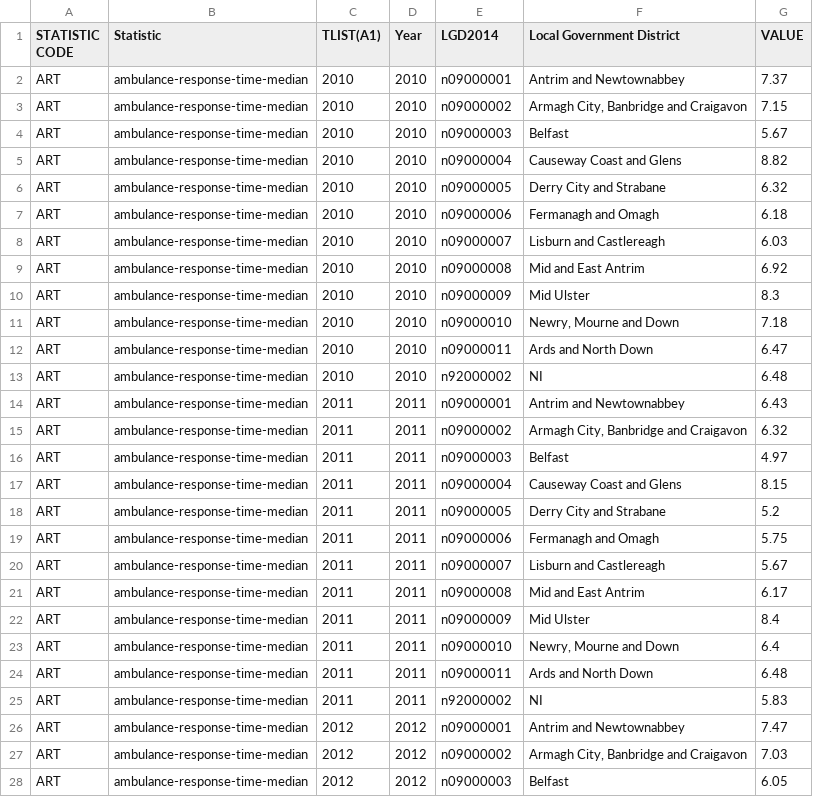
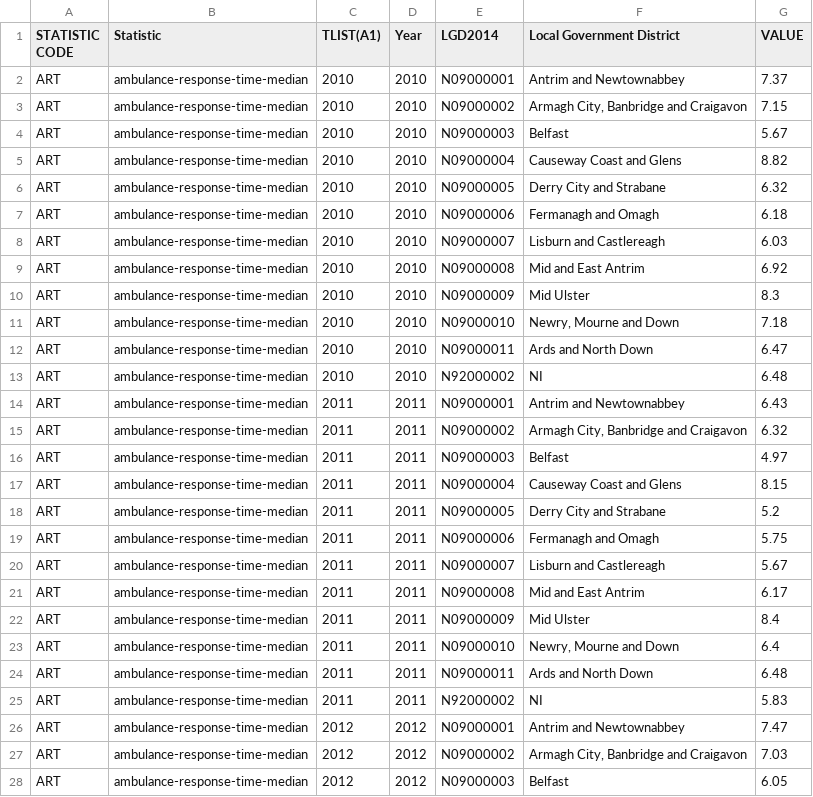
Before and after one commit to GSS-Cogs/provider-nisra, a CSV file: ambulance_response_times_by_la/out/ambulance-response-times-by-local-authority.csv, drawn as a sheet; only a part is shown; the diff covers the shown part only.

Commit message:
code_list = false

```diff
--- a/ambulance_response_times_by_la/out/ambulance-response-times-by-local-authority.csv
+++ b/ambulance_response_times_by_la/out/ambulance-response-times-by-local-authority.csv
@@ -1,28 +1,28 @@
 STATISTIC CODE,Statistic,TLIST(A1),Year,LGD2014,Local Government District,VALUE
-ART,ambulance-response-time-median,2010,2010,n09000001,Antrim and Newtownabbey,7.37
-ART,ambulance-response-time-median,2010,2010,n09000002,"Armagh City, Banbridge and Craigavon",7.15
-ART,ambulance-response-time-median,2010,2010,n09000003,Belfast,5.67
-ART,ambulance-response-time-median,2010,2010,n09000004,Causeway Coast and Glens,8.82
-ART,ambulance-response-time-median,2010,2010,n09000005,Derry City and Strabane,6.32
-ART,ambulance-response-time-median,2010,2010,n09000006,Fermanagh and Omagh,6.18
-ART,ambulance-response-time-median,2010,2010,n09000007,Lisburn and Castlereagh,6.03
-ART,ambulance-response-time-median,2010,2010,n09000008,Mid and East Antrim,6.92
-ART,ambulance-response-time-median,2010,2010,n09000009,Mid Ulster,8.3
-ART,ambulance-response-time-median,2010,2010,n09000010,"Newry, Mourne and Down",7.18
-ART,ambulance-response-time-median,2010,2010,n09000011,Ards and North Down,6.47
-ART,ambulance-response-time-median,2010,2010,n92000002,NI,6.48
-ART,ambulance-response-time-median,2011,2011,n09000001,Antrim and Newtownabbey,6.43
-ART,ambulance-response-time-median,2011,2011,n09000002,"Armagh City, Banbridge and Craigavon",6.32
-ART,ambulance-response-time-median,2011,2011,n09000003,Belfast,4.97
-ART,ambulance-response-time-median,2011,2011,n09000004,Causeway Coast and Glens,8.15
-ART,ambulance-response-time-median,2011,2011,n09000005,Derry City and Strabane,5.2
-ART,ambulance-response-time-median,2011,2011,n09000006,Fermanagh and Omagh,5.75
-ART,ambulance-response-time-median,2011,2011,n09000007,Lisburn and Castlereagh,5.67
-ART,ambulance-response-time-median,2011,2011,n09000008,Mid and East Antrim,6.17
-ART,ambulance-response-time-median,2011,2011,n09000009,Mid Ulster,8.4
-ART,ambulance-response-time-median,2011,2011,n09000010,"Newry, Mourne and Down",6.4
-ART,ambulance-response-time-median,2011,2011,n09000011,Ards and North Down,6.48
-ART,ambulance-response-time-median,2011,2011,n92000002,NI,5.83
-ART,ambulance-response-time-median,2012,2012,n09000001,Antrim and Newtownabbey,7.47
-ART,ambulance-response-time-median,2012,2012,n09000002,"Armagh City, Banbridge and Craigavon",7.03
-ART,ambulance-response-time-median,2012,2012,n09000003,Belfast,6.05
+ART,ambulance-response-time-median,2010,2010,N09000001,Antrim and Newtownabbey,7.37
+ART,ambulance-response-time-median,2010,2010,N09000002,"Armagh City, Banbridge and Craigavon",7.15
+ART,ambulance-response-time-median,2010,2010,N09000003,Belfast,5.67
+ART,ambulance-response-time-median,2010,2010,N09000004,Causeway Coast and Glens,8.82
+ART,ambulance-response-time-median,2010,2010,N09000005,Derry City and Strabane,6.32
+ART,ambulance-response-time-median,2010,2010,N09000006,Fermanagh and Omagh,6.18
+ART,ambulance-response-time-median,2010,2010,N09000007,Lisburn and Castlereagh,6.03
+ART,ambulance-response-time-median,2010,2010,N09000008,Mid and East Antrim,6.92
+ART,ambulance-response-time-median,2010,2010,N09000009,Mid Ulster,8.3
+ART,ambulance-response-time-median,2010,2010,N09000010,"Newry, Mourne and Down",7.18
+ART,ambulance-response-time-median,2010,2010,N09000011,Ards and North Down,6.47
+ART,ambulance-response-time-median,2010,2010,N92000002,NI,6.48
+ART,ambulance-response-time-median,2011,2011,N09000001,Antrim and Newtownabbey,6.43
+ART,ambulance-response-time-median,2011,2011,N09000002,"Armagh City, Banbridge and Craigavon",6.32
+ART,ambulance-response-time-median,2011,2011,N09000003,Belfast,4.97
+ART,ambulance-response-time-median,2011,2011,N09000004,Causeway Coast and Glens,8.15
+ART,ambulance-response-time-median,2011,2011,N09000005,Derry City and Strabane,5.2
+ART,ambulance-response-time-median,2011,2011,N09000006,Fermanagh and Omagh,5.75
+ART,ambulance-response-time-median,2011,2011,N09000007,Lisburn and Castlereagh,5.67
+ART,ambulance-response-time-median,2011,2011,N09000008,Mid and East Antrim,6.17
+ART,ambulance-response-time-median,2011,2011,N09000009,Mid Ulster,8.4
+ART,ambulance-response-time-median,2011,2011,N09000010,"Newry, Mourne and Down",6.4
+ART,ambulance-response-time-median,2011,2011,N09000011,Ards and North Down,6.48
+ART,ambulance-response-time-median,2011,2011,N92000002,NI,5.83
+ART,ambulance-response-time-median,2012,2012,N09000001,Antrim and Newtownabbey,7.47
+ART,ambulance-response-time-median,2012,2012,N09000002,"Armagh City, Banbridge and Craigavon",7.03
+ART,ambulance-response-time-median,2012,2012,N09000003,Belfast,6.05
```
Also changed, not shown: 117 edited cells elsewhere in this file, 6 other files.
